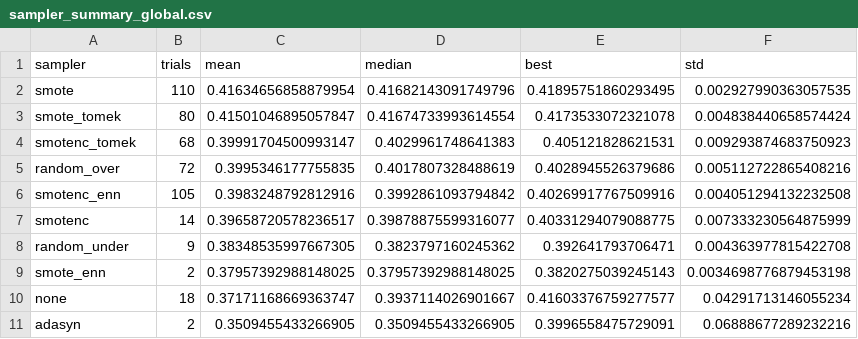
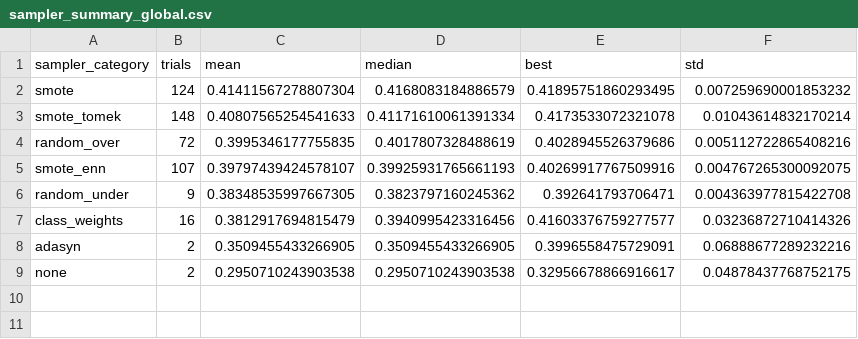
Before and after one commit to aitorDiezMateo/SMARTCO-DeliveryStatus-Prediction, a CSV file: output/imbalance_figures/sampler_summary_global.csv, drawn as a sheet.

```diff
--- a/output/imbalance_figures/sampler_summary_global.csv
+++ b/output/imbalance_figures/sampler_summary_global.csv
@@ -1,11 +1,9 @@
-sampler,trials,mean,median,best,std
-smote,110,0.41634656858879954,0.41682143091749796,0.41895751860293495,0.002927990363057535
-smote_tomek,80,0.41501046895057847,0.41674733993614554,0.4173533072321078,0.004838440658574424
-smotenc_tomek,68,0.39991704500993147,0.4029961748641383,0.405121828621531,0.009293874683750923
+sampler_category,trials,mean,median,best,std
+smote,124,0.41411567278807304,0.4168083184886579,0.41895751860293495,0.007259690001853232
+smote_tomek,148,0.40807565254541633,0.41171610061391334,0.4173533072321078,0.01043614832170214
 random_over,72,0.3995346177755835,0.4017807328488619,0.4028945526379686,0.005112722865408216
-smotenc_enn,105,0.3983248792812916,0.3992861093794842,0.40269917767509916,0.004051294132232508
-smotenc,14,0.39658720578236517,0.39878875599316077,0.40331294079088775,0.007333230564875999
+smote_enn,107,0.39797439424578107,0.39925931765661193,0.40269917767509916,0.004767265300092075
 random_under,9,0.38348535997667305,0.3823797160245362,0.392641793706471,0.004363977815422708
-smote_enn,2,0.37957392988148025,0.37957392988148025,0.3820275039245143,0.0034698776879453198
-none,18,0.37171168669363747,0.3937114026901667,0.41603376759277577,0.04291713146055234
+class_weights,16,0.3812917694815479,0.3940995423316456,0.41603376759277577,0.03236872710414326
 adasyn,2,0.3509455433266905,0.3509455433266905,0.3996558475729091,0.06888677289232216
+none,2,0.2950710243903538,0.2950710243903538,0.32956678866916617,0.04878437768752175
```
Also changed, not shown: output/imbalance_figures/sampler_summary_by_model.csv, 5 other files.
